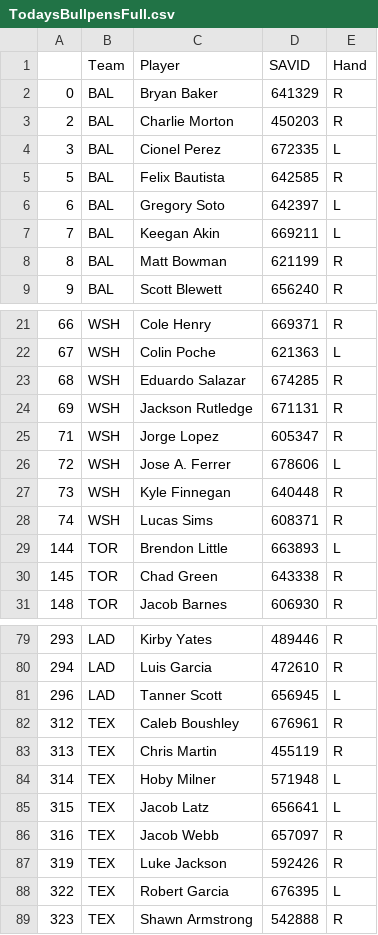
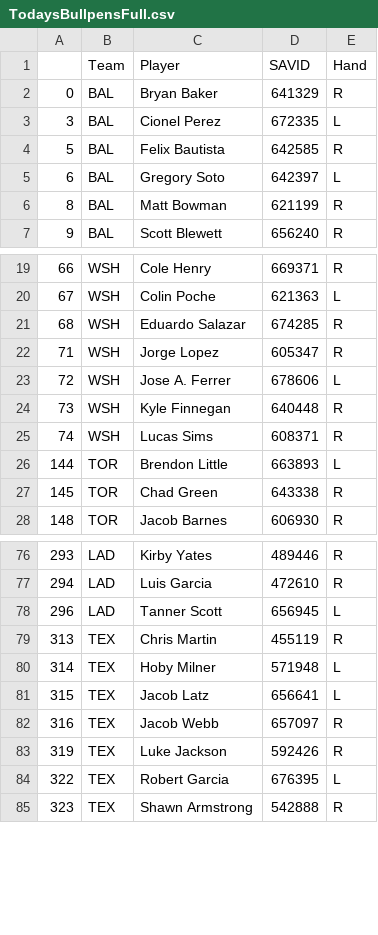
Before and after one commit to JonPGH/slateProj, a CSV file: Data/TodaysBullpensFull.csv, drawn as a sheet; only a part is shown, gaps mark what is left out; the diff names each change by its address in the sheet, - before the commit and + after, or states it on an @@ line.

```diff
--- a/Data/TodaysBullpensFull.csv
+++ b/Data/TodaysBullpensFull.csv
-row 3: 2 | BAL | Charlie Morton | 450203 | R
-row 7: 7 | BAL | Keegan Akin | 669211 | L
-row 24: 69 | WSH | Jackson Rutledge | 671131 | R
-row 82: 312 | TEX | Caleb Boushley | 676961 | R
```
Also changed, not shown: Data/Tableau_DailyHitterProj.csv, Data/betValues.csv, 12 other files.
